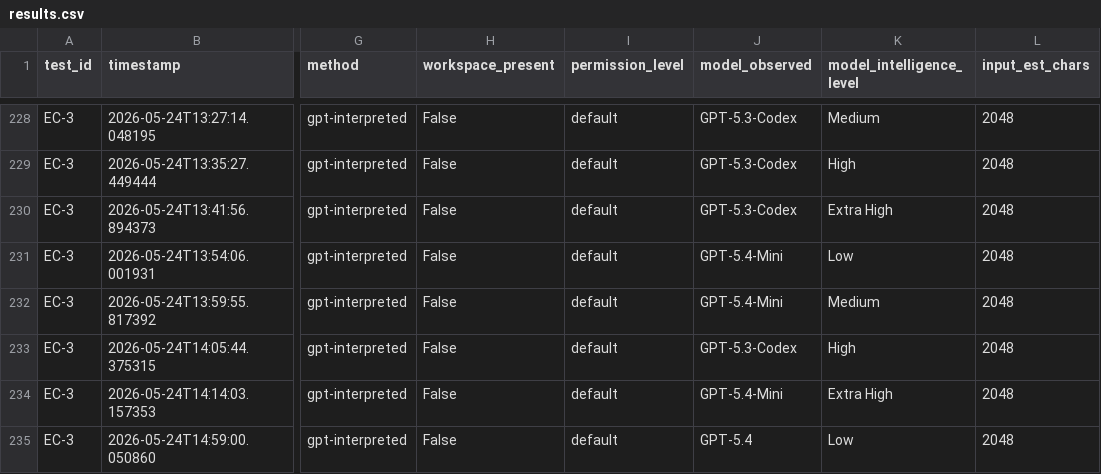
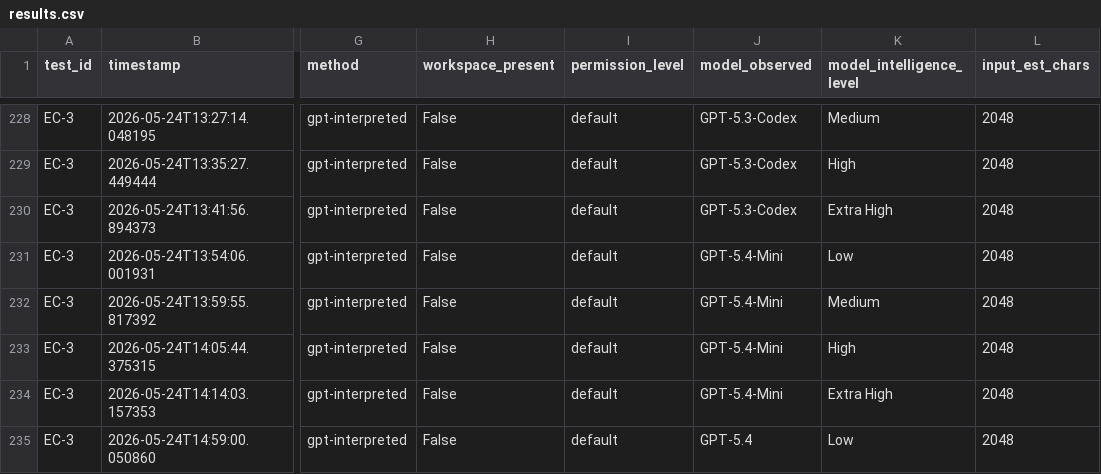
Before and after one commit to rhyannonjoy/agent-ecosystem-testing, a CSV file: open-ai-codex-web-search/results/codex-interpreted/results.csv, drawn as a sheet; only a part is shown, gaps mark what is left out; the diff names each change by its address in the sheet, - before the commit and + after, or states it on an @@ line.

Commit message:
[clean-up] results.csv (Issue #182)

```diff
--- a/open-ai-codex-web-search/results/codex-interpreted/results.csv
+++ b/open-ai-codex-web-search/results/codex-interpreted/results.csv
-J233 (model_observed): GPT-5.3-Codex
+J233 (model_observed): GPT-5.4-Mini
```
